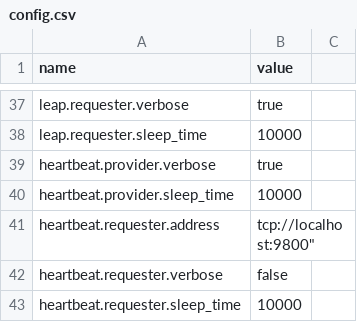
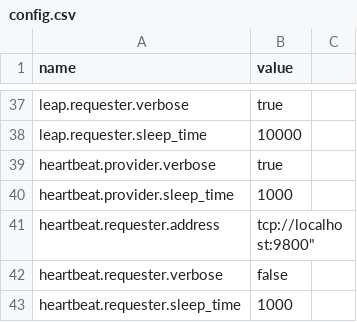
Before and after one commit to wmacevoy/grit, a CSV file: setup/config.csv, drawn as a sheet; only a part is shown, gaps mark what is left out.

```diff
--- a/setup/config.csv
+++ b/setup/config.csv
@@ -39,5 +39,5 @@ leap.requester.sleep_time,"10000"
 heartbeat.provider.verbose,"true"
-heartbeat.provider.sleep_time,"10000"
+heartbeat.provider.sleep_time,"1000"
 heartbeat.requester.address,""tcp://localhost:9800"
 heartbeat.requester.verbose,"false"
-heartbeat.requester.sleep_time,"10000"
+heartbeat.requester.sleep_time,"1000"
```
Also changed, not shown: 2 other files.
